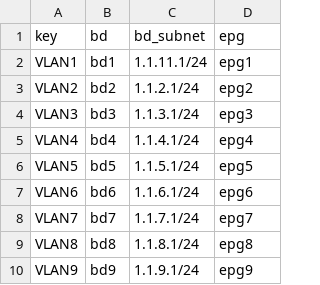
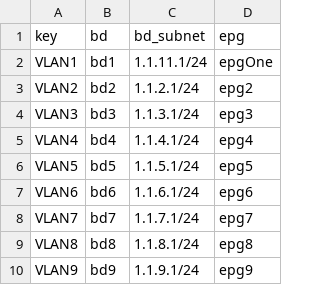
Before and after one commit to thjonson/TFCB-ACI-simple, a CSV file: epgs.csv, drawn as a sheet.

Commit message:
changed epg name

```diff
--- a/epgs.csv
+++ b/epgs.csv
@@ -1,3 +1,3 @@
 key,bd,bd_subnet,epg
-VLAN1,bd1,1.1.11.1/24,epg1
+VLAN1,bd1,1.1.11.1/24,epgOne
 VLAN2,bd2,1.1.2.1/24,epg2
```
